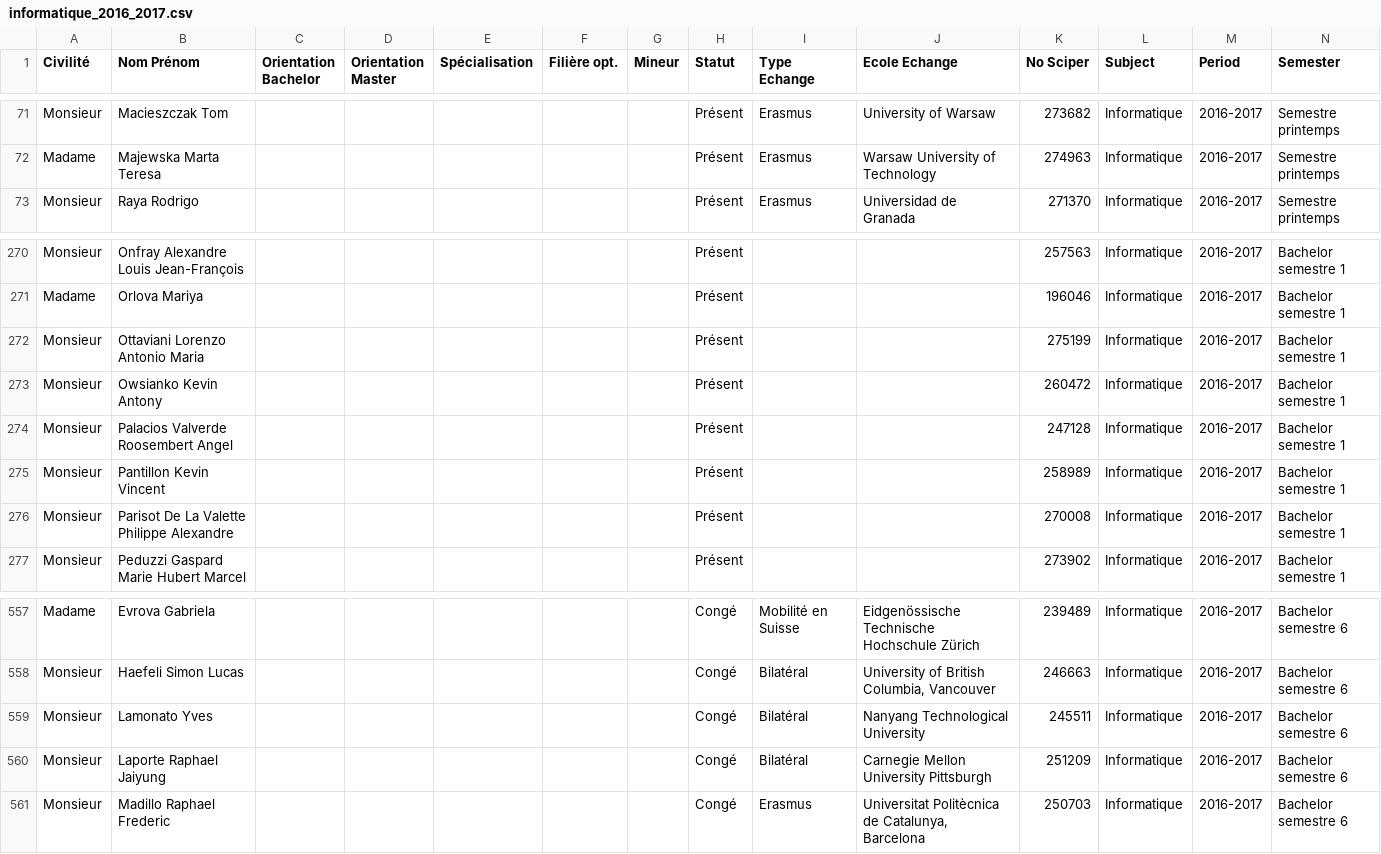
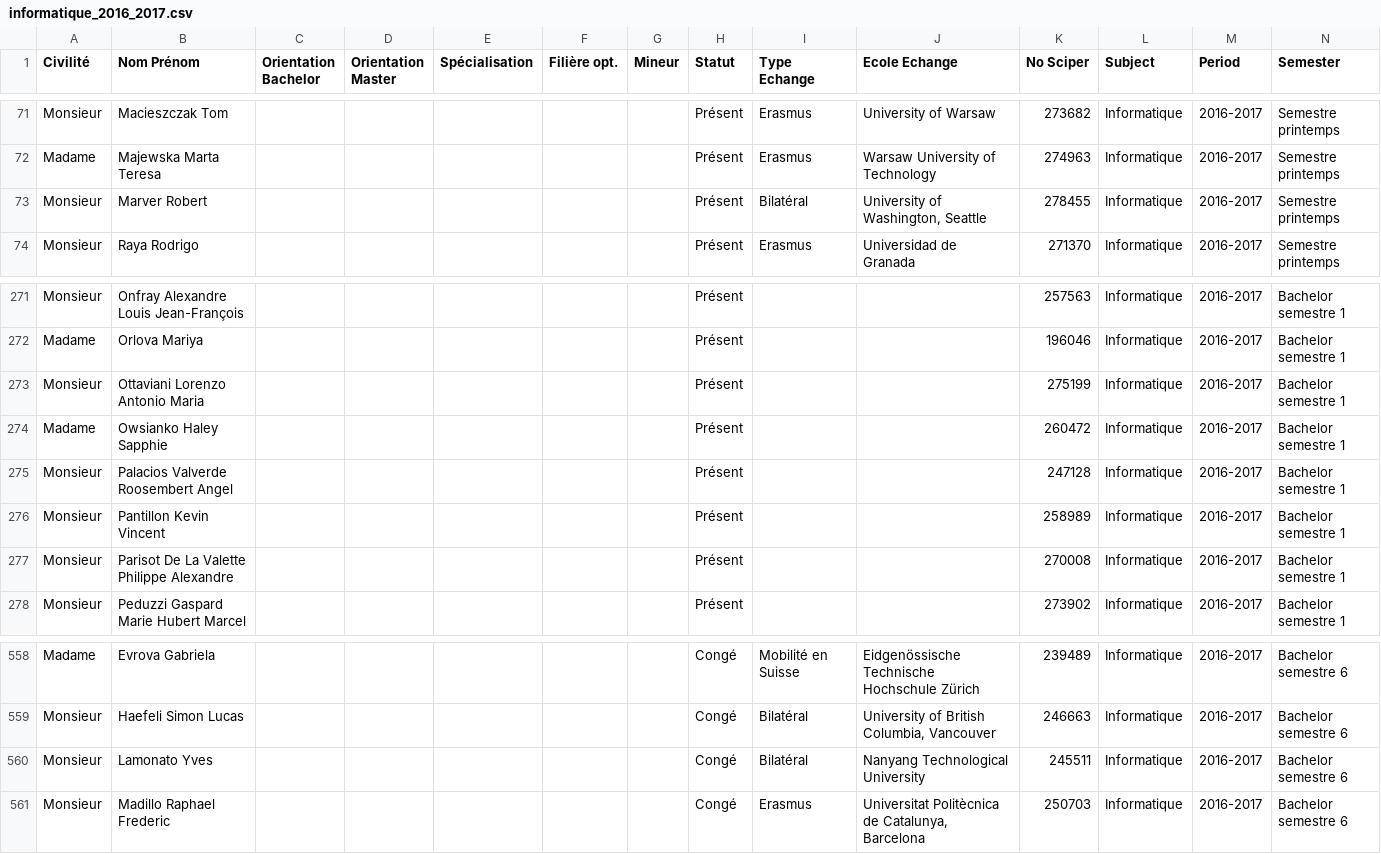
Before and after one commit to jmuth/ADA_homeworks, a CSV file: 02 - Data from the Web/data/informatique_2016_2017.csv, drawn as a sheet; only a part is shown, gaps mark what is left out.

```diff
--- a/02 - Data from the Web/data/informatique_2016_2017.csv
+++ b/02 - Data from the Web/data/informatique_2016_2017.csv
@@ -72,2 +72,3 @@ Monsieur,Macieszczak Tom,,,,,,Présent,Erasmus,University of Warsaw,273682,Info
 Madame,Majewska Marta Teresa,,,,,,Présent,Erasmus,Warsaw University of Technology,274963,Informatique,2016-2017,Semestre printemps
+Monsieur,Marver Robert,,,,,,Présent,Bilatéral,"University of Washington, Seattle",278455,Informatique,2016-2017,Semestre printemps
 Monsieur,Raya Rodrigo,,,,,,Présent,Erasmus,Universidad de Granada,271370,Informatique,2016-2017,Semestre printemps
@@ -272,3 +273,3 @@ Madame,Orlova Mariya,,,,,,Présent,,,196046,Informatique,2016-2017,Bachelor sem
 Monsieur,Ottaviani Lorenzo Antonio Maria,,,,,,Présent,,,275199,Informatique,2016-2017,Bachelor semestre 1
-Monsieur,Owsianko Kevin Antony,,,,,,Présent,,,260472,Informatique,2016-2017,Bachelor semestre 1
+Madame,Owsianko Haley Sapphie,,,,,,Présent,,,260472,Informatique,2016-2017,Bachelor semestre 1
 Monsieur,Palacios Valverde Roosembert Angel,,,,,,Présent,,,247128,Informatique,2016-2017,Bachelor semestre 1
@@ -559,3 +560,2 @@ Monsieur,Haefeli Simon Lucas,,,,,,Congé,Bilatéral,"University of British Colu
 Monsieur,Lamonato Yves,,,,,,Congé,Bilatéral,Nanyang Technological University,245511,Informatique,2016-2017,Bachelor semestre 6
-Monsieur,Laporte Raphael Jaiyung,,,,,,Congé,Bilatéral,Carnegie Mellon University Pittsburgh,251209,Informatique,2016-2017,Bachelor semestre 6
 Monsieur,Madillo Raphael Frederic,,,,,,Congé,Erasmus,"Universitat Politècnica de Catalunya, Barcelona",250703,Informatique,2016-2017,Bachelor semestre 6
```
Also changed, not shown: 02 - Data from the Web/data/informatique_2015_2016.csv, 3 other files.
